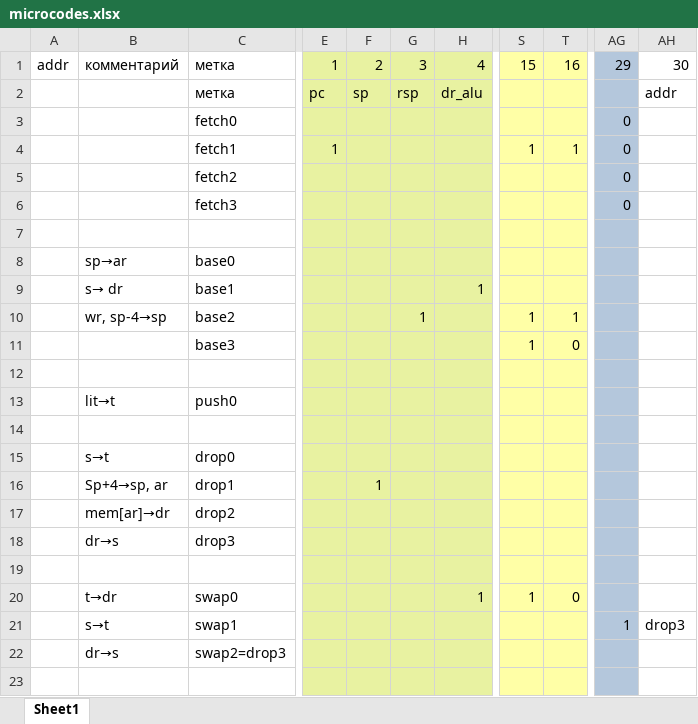
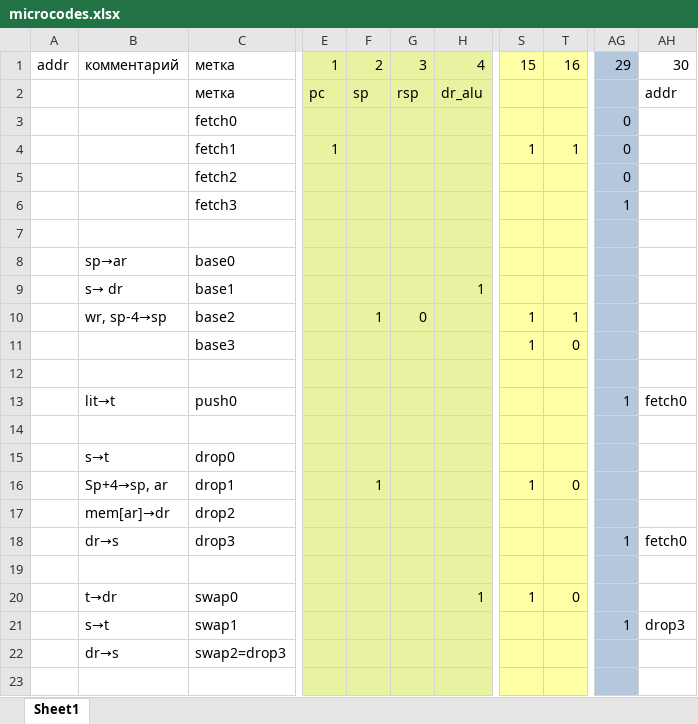
Before and after one commit to MKoblents/mz, an Excel workbook: microcodes.xlsx, sheet Sheet1, drawn as a sheet; only a part is shown, gaps mark what is left out; values as stored, in another font and other column widths than the file's, no borders; the diff covers the shown part only; the diff names each change by its address in the sheet, - before the commit and + after, or states it on an @@ line.

```diff
--- a/microcodes.xlsx (sheet Sheet1)
+++ b/microcodes.xlsx (sheet Sheet1)
-AG6: 0
+AG6: 1
-F10: (empty)
+F10: 1
-G10: 1
+G10: 0
-AG13: (empty)
+AG13: 1
-AH13: (empty)
+AH13: fetch0
-S16: (empty)
+S16: 1
-T16: (empty)
+T16: 0
-AG18: (empty)
+AG18: 1
-AH18: (empty)
+AH18: fetch0
```
Also changed, not shown: 1 added row and 14 edited cells elsewhere in this sheet, 2 other files.
